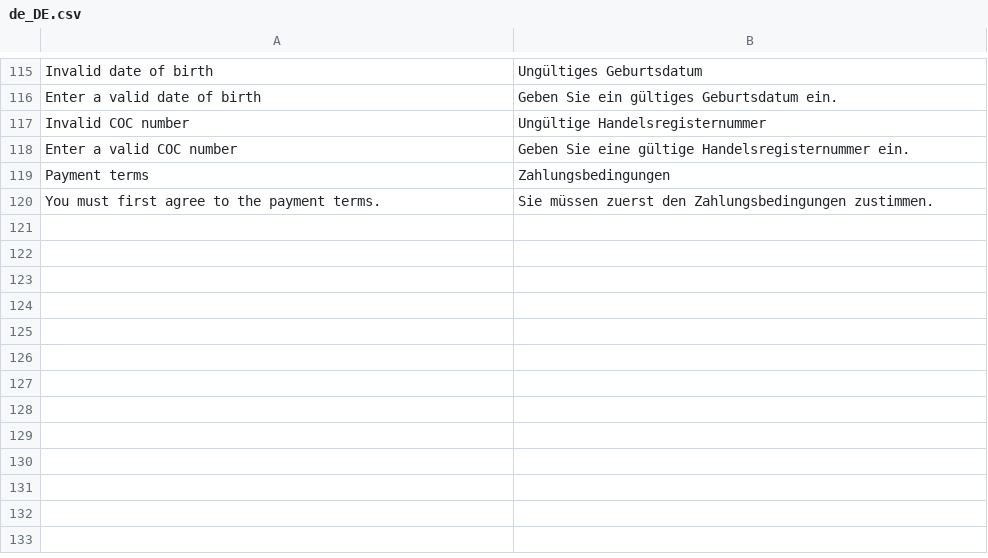
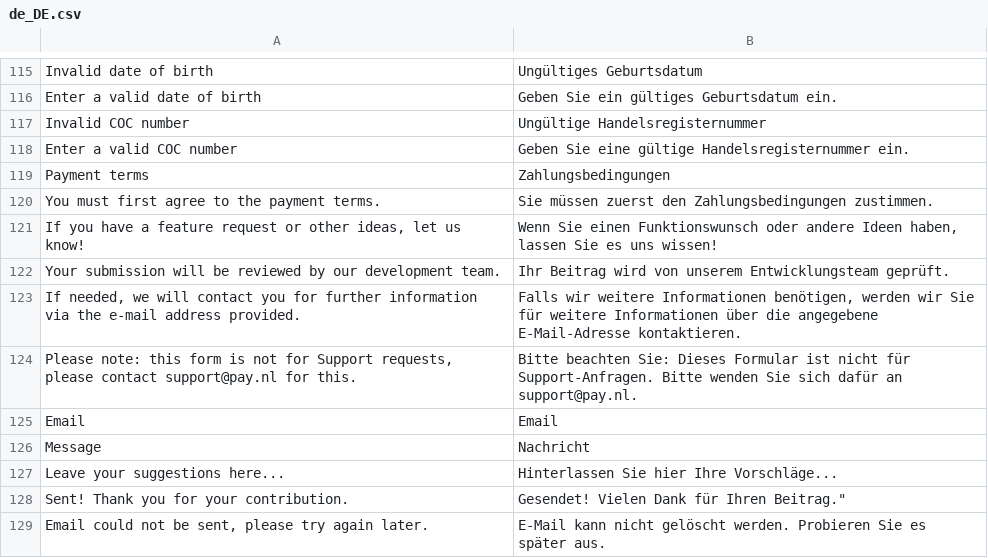
Before and after one commit to paynl/magento2-plugin, a CSV file: i18n/de_DE.csv, drawn as a sheet; only a part is shown, gaps mark what is left out.

```diff
--- a/i18n/de_DE.csv
+++ b/i18n/de_DE.csv
@@ -121 +121,10 @@
 "You must first agree to the payment terms.","Sie müssen zuerst den Zahlungsbedingungen zustimmen."
+"If you have a feature request or other ideas, let us know!","Wenn Sie einen Funktionswunsch oder andere Ideen haben, lassen Sie es uns wissen!"
+"Your submission will be reviewed by our development team.","Ihr Beitrag wird von unserem Entwicklungsteam geprüft."
+"If needed, we will contact you for further information via the e-mail address provided.","Falls wir weitere Informationen benötigen, werden wir Sie für weitere Informationen über die angegebene E-Mail-Adresse kontaktieren."
+"Please note: this form is not for Support requests, please contact support@pay.nl for this.","Bitte beachten Sie: Dieses Formular ist nicht für Support-Anfragen. Bitte wenden Sie sich dafür an support@pay.nl."
+"Email","Email"
+"Message","Nachricht"
+"Leave your suggestions here...","Hinterlassen Sie hier Ihre Vorschläge..."
+"Sent! Thank you for your contribution.",Gesendet! Vielen Dank für Ihren Beitrag."
+"Email could not be sent, please try again later.","E-Mail kann nicht gelöscht werden. Probieren Sie es später aus."
```
Also changed, not shown: i18n/en_US.csv, i18n/fr_FR.csv, 4 other files.
